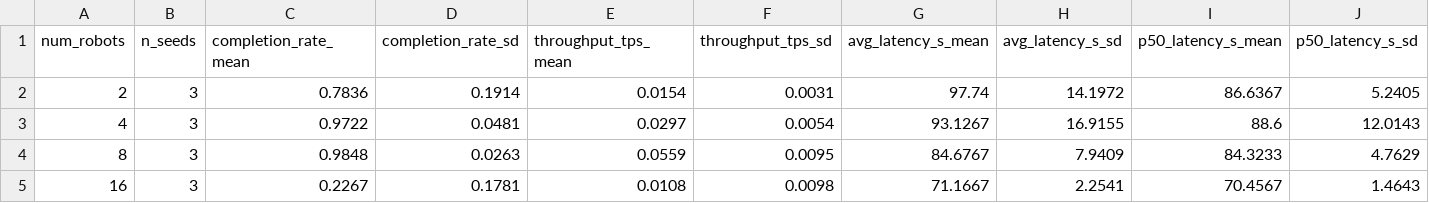
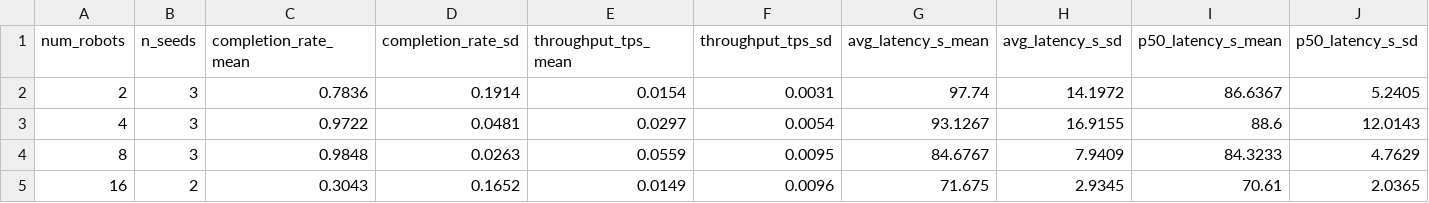
Before and after one commit to edge-inference/collabtime-testbed, a CSV file: results/testbed_metrics_agg.csv, drawn as a sheet; only a part is shown; removed rows and columns are numbered as before the commit, all else as after; rows hold the shown columns only; the diff names each change by its address in the sheet, - before the commit and + after, or states it on an @@ line.

```diff
--- a/results/testbed_metrics_agg.csv
+++ b/results/testbed_metrics_agg.csv
-row 5: 16 | 3 | 0.2267 | 0.1781 | 0.0108 | 0.0098 | 71.1667 | 2.2541 | 70.4567 | 1.4643
+row 5: 16 | 2 | 0.3043 | 0.1652 | 0.0149 | 0.0096 | 71.675 | 2.9345 | 70.61 | 2.0365
```
Also changed, not shown: results/testbed_metrics.csv, 23 other files.
